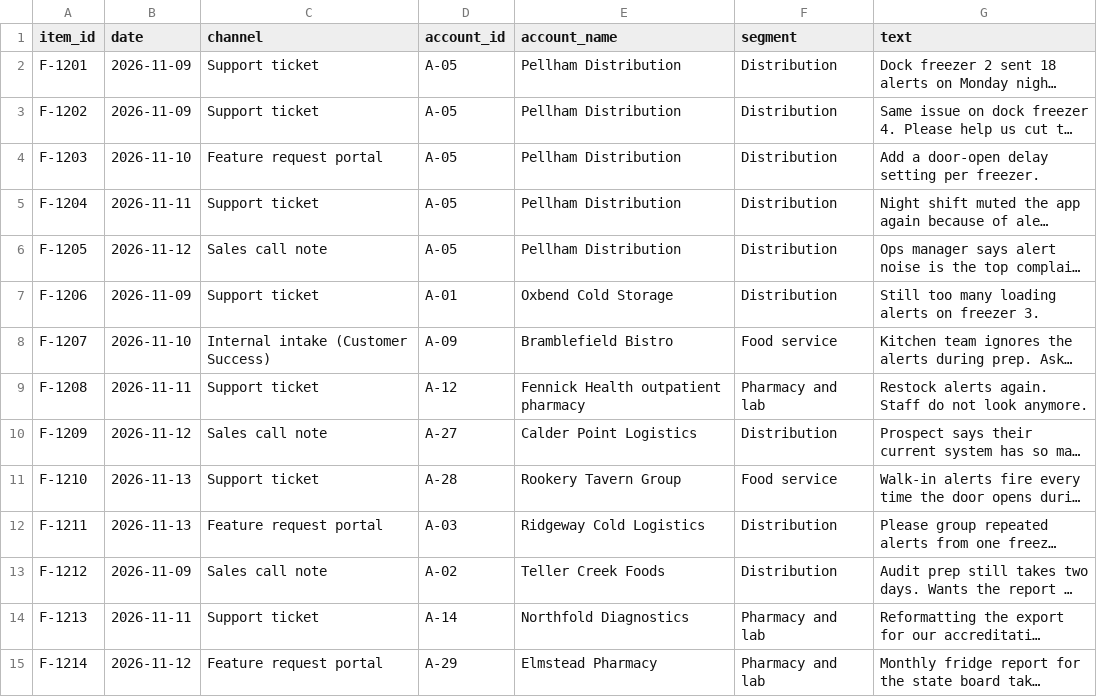
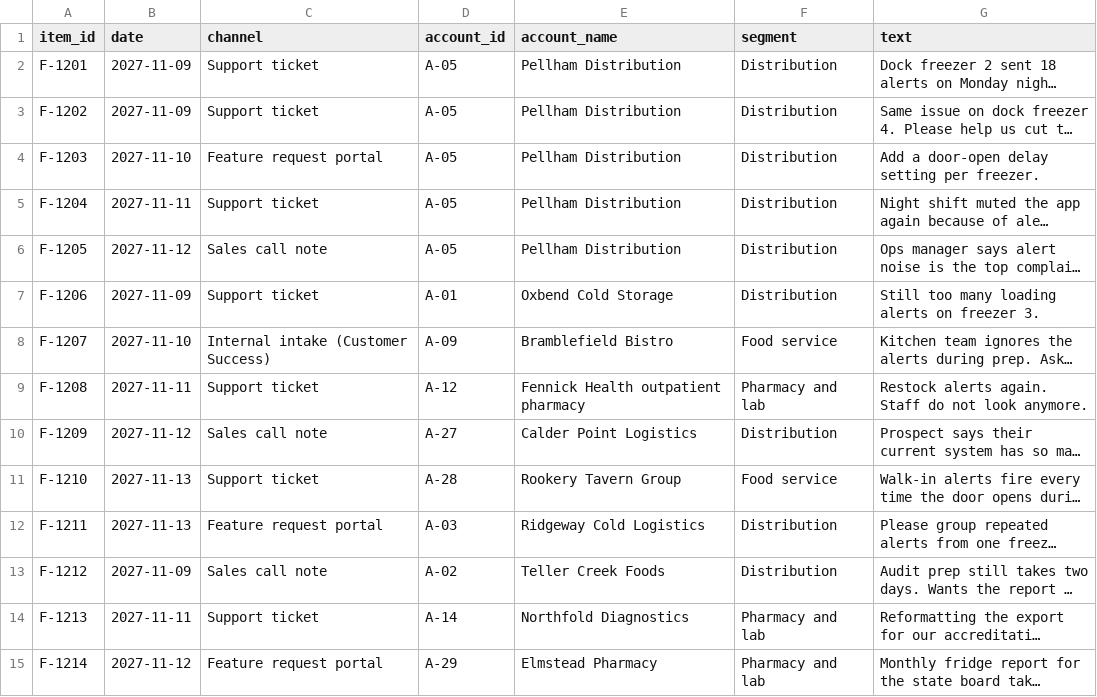
Before and after one commit to dancorbin-hub/CourseBuilder, a CSV file: courses/market-research/case/m3-feedback-week-2.csv, drawn as a sheet; only a part is shown; long unchanged cells end in …; the diff covers the shown part only; the diff names each change by its address in the sheet, - before the commit and + after, or states it on an @@ line.

```diff
--- a/courses/market-research/case/m3-feedback-week-2.csv
+++ b/courses/market-research/case/m3-feedback-week-2.csv
-B2:B3 (date): 2026-11-09
+B2:B3 (date): 2027-11-09
-B4 (date): 2026-11-10
+B4 (date): 2027-11-10
-B5 (date): 2026-11-11
+B5 (date): 2027-11-11
-B6 (date): 2026-11-12
+B6 (date): 2027-11-12
-B7 (date): 2026-11-09
+B7 (date): 2027-11-09
-B8 (date): 2026-11-10
+B8 (date): 2027-11-10
-B9 (date): 2026-11-11
+B9 (date): 2027-11-11
-B10 (date): 2026-11-12
+B10 (date): 2027-11-12
-B11:B12 (date): 2026-11-13
+B11:B12 (date): 2027-11-13
-B13 (date): 2026-11-09
+B13 (date): 2027-11-09
-B14 (date): 2026-11-11
+B14 (date): 2027-11-11
-B15 (date): 2026-11-12
+B15 (date): 2027-11-12
```
Also changed, not shown: 18 edited cells elsewhere in this file, courses/market-research/case/m2-crm-export-q2.csv, courses/market-research/case/m3-feedback-week-1.csv, 50 other files.
